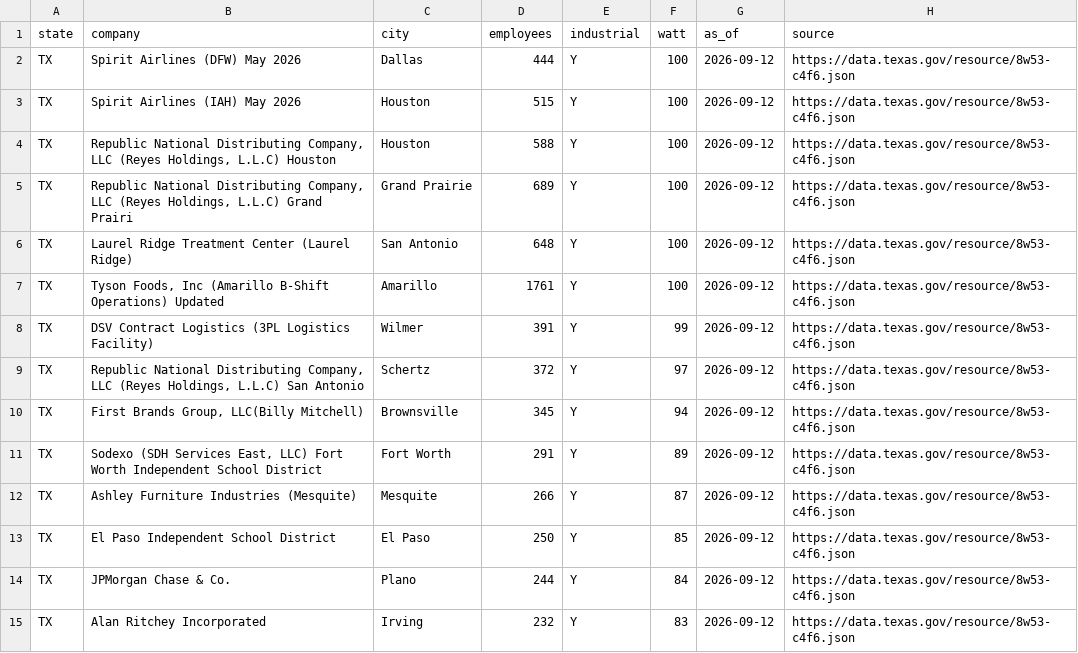
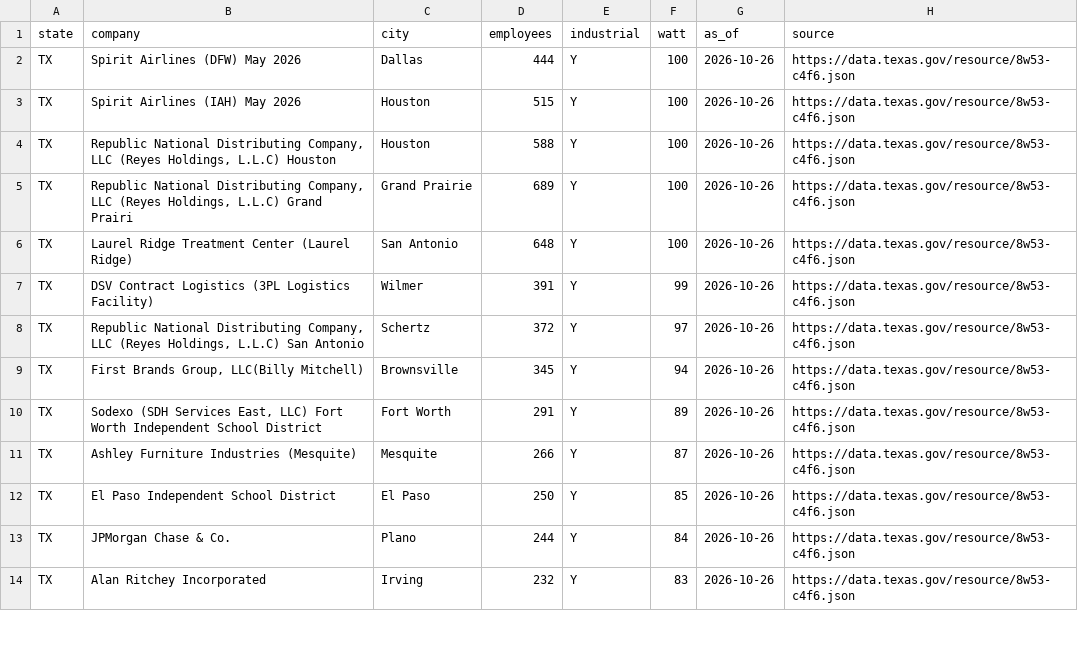
Before and after one commit to dgoikhman/wattscore, a CSV file: data/leads.csv, drawn as a sheet; only a part is shown; the diff covers the shown part only.

```diff
--- a/data/leads.csv
+++ b/data/leads.csv
@@ -1,15 +1,14 @@
 state,company,city,employees,industrial,watt,as_of,source
-TX,Spirit Airlines (DFW) May 2026,Dallas,444,Y,100,2026-09-12,https://data.texas.gov/resource/8w53-c4f6.json
-TX,Spirit Airlines (IAH) May 2026,Houston,515,Y,100,2026-09-12,https://data.texas.gov/resource/8w53-c4f6.json
-TX,"Republic National Distributing Company, LLC (Reyes Holdings, L.L.C) Houston",Houston,588,Y,100,2026-09-12,https://data.texas.gov/resource/8w53-c4f6.json
-TX,"Republic National Distributing Company, LLC (Reyes Holdings, L.L.C) Grand Prairi",Grand Prairie,689,Y,100,2026-09-12,https://data.texas.gov/resource/8w53-c4f6.json
-TX,Laurel Ridge Treatment Center (Laurel Ridge),San Antonio,648,Y,100,2026-09-12,https://data.texas.gov/resource/8w53-c4f6.json
-TX,"Tyson Foods, Inc (Amarillo B-Shift Operations) Updated",Amarillo,1761,Y,100,2026-09-12,https://data.texas.gov/resource/8w53-c4f6.json
-TX,DSV Contract Logistics (3PL Logistics Facility),Wilmer,391,Y,99,2026-09-12,https://data.texas.gov/resource/8w53-c4f6.json
-TX,"Republic National Distributing Company, LLC (Reyes Holdings, L.L.C) San Antonio",Schertz,372,Y,97,2026-09-12,https://data.texas.gov/resource/8w53-c4f6.json
-TX,"First Brands Group, LLC(Billy Mitchell)",Brownsville,345,Y,94,2026-09-12,https://data.texas.gov/resource/8w53-c4f6.json
-TX,"Sodexo (SDH Services East, LLC) Fort Worth Independent School District",Fort Worth,291,Y,89,2026-09-12,https://data.texas.gov/resource/8w53-c4f6.json
-TX,Ashley Furniture Industries (Mesquite),Mesquite,266,Y,87,2026-09-12,https://data.texas.gov/resource/8w53-c4f6.json
-TX,El Paso Independent School District,El Paso,250,Y,85,2026-09-12,https://data.texas.gov/resource/8w53-c4f6.json
-TX,JPMorgan Chase & Co.,Plano,244,Y,84,2026-09-12,https://data.texas.gov/resource/8w53-c4f6.json
-TX,Alan Ritchey Incorporated,Irving,232,Y,83,2026-09-12,https://data.texas.gov/resource/8w53-c4f6.json
+TX,Spirit Airlines (DFW) May 2026,Dallas,444,Y,100,2026-10-26,https://data.texas.gov/resource/8w53-c4f6.json
+TX,Spirit Airlines (IAH) May 2026,Houston,515,Y,100,2026-10-26,https://data.texas.gov/resource/8w53-c4f6.json
+TX,"Republic National Distributing Company, LLC (Reyes Holdings, L.L.C) Houston",Houston,588,Y,100,2026-10-26,https://data.texas.gov/resource/8w53-c4f6.json
+TX,"Republic National Distributing Company, LLC (Reyes Holdings, L.L.C) Grand Prairi",Grand Prairie,689,Y,100,2026-10-26,https://data.texas.gov/resource/8w53-c4f6.json
+TX,Laurel Ridge Treatment Center (Laurel Ridge),San Antonio,648,Y,100,2026-10-26,https://data.texas.gov/resource/8w53-c4f6.json
+TX,DSV Contract Logistics (3PL Logistics Facility),Wilmer,391,Y,99,2026-10-26,https://data.texas.gov/resource/8w53-c4f6.json
+TX,"Republic National Distributing Company, LLC (Reyes Holdings, L.L.C) San Antonio",Schertz,372,Y,97,2026-10-26,https://data.texas.gov/resource/8w53-c4f6.json
+TX,"First Brands Group, LLC(Billy Mitchell)",Brownsville,345,Y,94,2026-10-26,https://data.texas.gov/resource/8w53-c4f6.json
+TX,"Sodexo (SDH Services East, LLC) Fort Worth Independent School District",Fort Worth,291,Y,89,2026-10-26,https://data.texas.gov/resource/8w53-c4f6.json
+TX,Ashley Furniture Industries (Mesquite),Mesquite,266,Y,87,2026-10-26,https://data.texas.gov/resource/8w53-c4f6.json
+TX,El Paso Independent School District,El Paso,250,Y,85,2026-10-26,https://data.texas.gov/resource/8w53-c4f6.json
+TX,JPMorgan Chase & Co.,Plano,244,Y,84,2026-10-26,https://data.texas.gov/resource/8w53-c4f6.json
+TX,Alan Ritchey Incorporated,Irving,232,Y,83,2026-10-26,https://data.texas.gov/resource/8w53-c4f6.json
```
Also changed, not shown: 13 removed rows and 45 edited cells elsewhere in this file, 4 other files.
